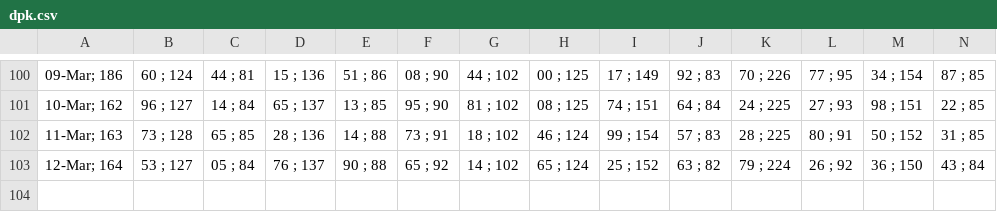
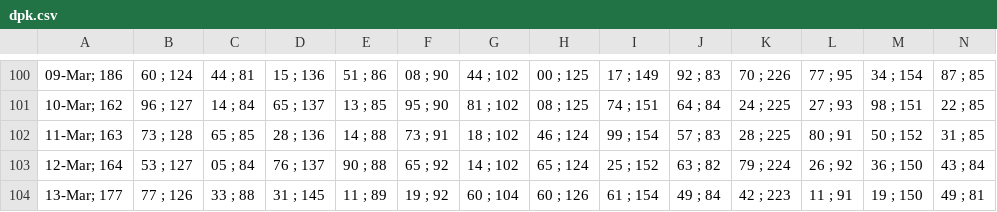
Before and after one commit to alganii14/grafik, a CSV file: csv kcp/dpk.csv, drawn as a sheet; only a part is shown, gaps mark what is left out; rows hold the shown columns only; the diff names each change by its address in the sheet, - before the commit and + after, or states it on an @@ line.

```diff
--- a/csv kcp/dpk.csv
+++ b/csv kcp/dpk.csv
+row 104: 13-Mar; 177 | 77 ; 126 | 33 ; 88 | 31 ; 145 | 11 ; 89 | 19 ; 92 | 60 ; 104 | 60 ; 126 | 61 ; 154 | 49 ; 84 | 42 ; 223 | 11 ; 91 | 19 ; 150 | 49 ; 81
```
Also changed, not shown: csv kcp/casa.csv, csv kcp/depo.csv, 22 other files.
